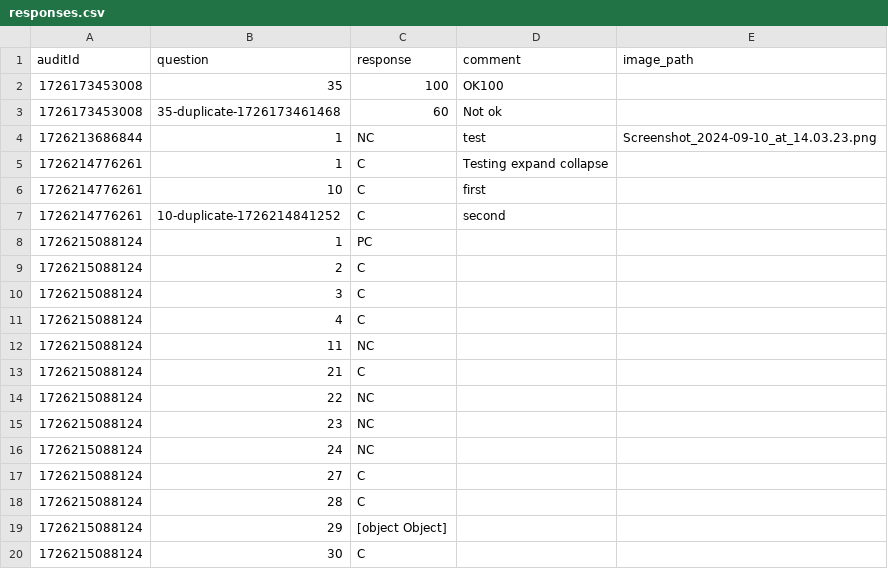
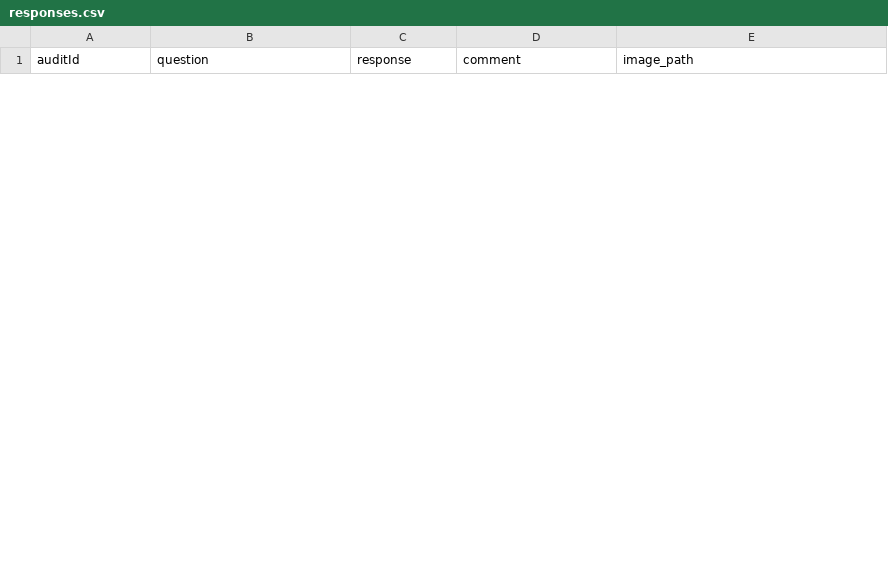
Before and after one commit to CasparRitchie/audit_app2, a CSV file: backend/responses.csv, drawn as a sheet; only a part is shown; the diff covers the shown part only.

```diff
--- a/backend/responses.csv
+++ b/backend/responses.csv
@@ -1,20 +1 @@
 auditId,question,response,comment,image_path
-1726173453008,35,100,OK100,
-1726173453008,35-duplicate-1726173461468,60,Not ok,
-1726213686844,1,NC,test,Screenshot_2024-09-10_at_14.03.23.png
-1726214776261,1,C,Testing expand collapse,
-1726214776261,10,C,first,
-1726214776261,10-duplicate-1726214841252,C,second,
-1726215088124,1,PC,,
-1726215088124,2,C,,
-1726215088124,3,C,,
-1726215088124,4,C,,
-1726215088124,11,NC,,
-1726215088124,21,C,,
-1726215088124,22,NC,,
-1726215088124,23,NC,,
-1726215088124,24,NC,,
-1726215088124,27,C,,
-1726215088124,28,C,,
-1726215088124,29,[object Object],,
-1726215088124,30,C,,
```
Also changed, not shown: 7 added rows and 30 removed rows elsewhere in this file, 4 other files.
